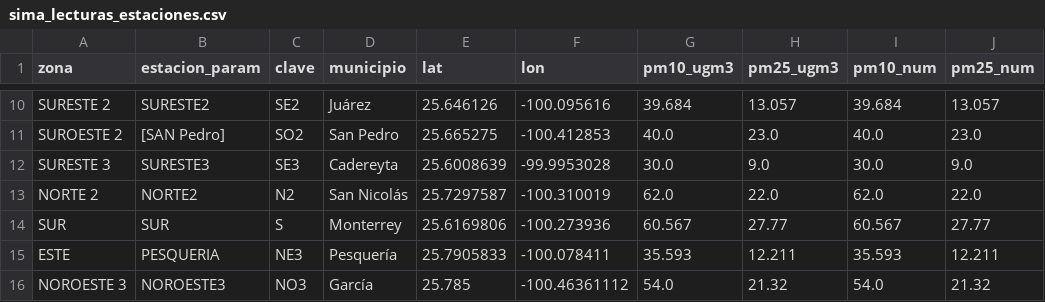
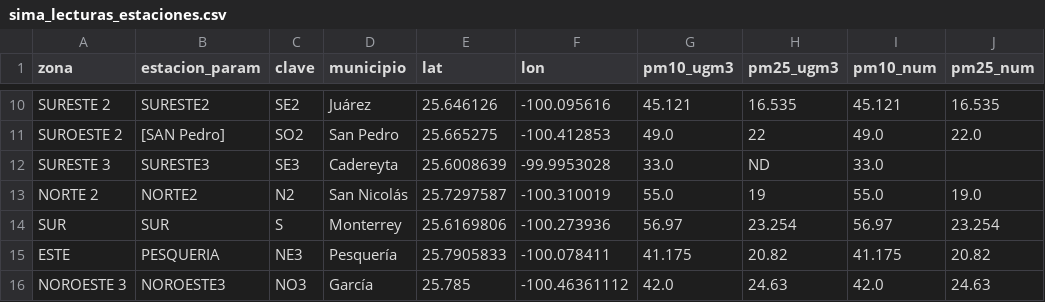
Before and after one commit to vasquez-roberto/capturaDatos_SIMA, a CSV file: sima_lecturas_estaciones.csv, drawn as a sheet; only a part is shown, gaps mark what is left out; the diff covers the shown part only; the diff names each change by its address in the sheet, - before the commit and + after, or states it on an @@ line.

```diff
--- a/sima_lecturas_estaciones.csv
+++ b/sima_lecturas_estaciones.csv
-G10 (pm10_ugm3): 39.684
+G10 (pm10_ugm3): 45.121
-H10 (pm25_ugm3): 13.057
+H10 (pm25_ugm3): 16.535
-I10 (pm10_num): 39.684
+I10 (pm10_num): 45.121
-J10 (pm25_num): 13.057
+J10 (pm25_num): 16.535
-G11 (pm10_ugm3): 40.0
+G11 (pm10_ugm3): 49.0
-H11 (pm25_ugm3): 23.0
+H11 (pm25_ugm3): 22
-I11 (pm10_num): 40.0
+I11 (pm10_num): 49.0
-J11 (pm25_num): 23.0
+J11 (pm25_num): 22.0
-G12 (pm10_ugm3): 30.0
+G12 (pm10_ugm3): 33.0
-H12 (pm25_ugm3): 9.0
+H12 (pm25_ugm3): ND
-I12 (pm10_num): 30.0
+I12 (pm10_num): 33.0
-J12 (pm25_num): 9.0
+J12 (pm25_num): (empty)
-G13 (pm10_ugm3): 62.0
+G13 (pm10_ugm3): 55.0
-H13 (pm25_ugm3): 22.0
+H13 (pm25_ugm3): 19
-I13 (pm10_num): 62.0
+I13 (pm10_num): 55.0
-J13 (pm25_num): 22.0
+J13 (pm25_num): 19.0
-G14 (pm10_ugm3): 60.567
+G14 (pm10_ugm3): 56.97
-H14 (pm25_ugm3): 27.77
+H14 (pm25_ugm3): 23.254
-I14 (pm10_num): 60.567
+I14 (pm10_num): 56.97
-J14 (pm25_num): 27.77
+J14 (pm25_num): 23.254
-G15 (pm10_ugm3): 35.593
+G15 (pm10_ugm3): 41.175
-H15 (pm25_ugm3): 12.211
+H15 (pm25_ugm3): 20.82
-I15 (pm10_num): 35.593
+I15 (pm10_num): 41.175
-J15 (pm25_num): 12.211
+J15 (pm25_num): 20.82
-G16 (pm10_ugm3): 54.0
+G16 (pm10_ugm3): 42.0
-H16 (pm25_ugm3): 21.32
+H16 (pm25_ugm3): 24.63
-I16 (pm10_num): 54.0
+I16 (pm10_num): 42.0
-J16 (pm25_num): 21.32
+J16 (pm25_num): 24.63
```
Also changed, not shown: 31 edited cells elsewhere in this file, sima_historico.csv, 1 other file.
